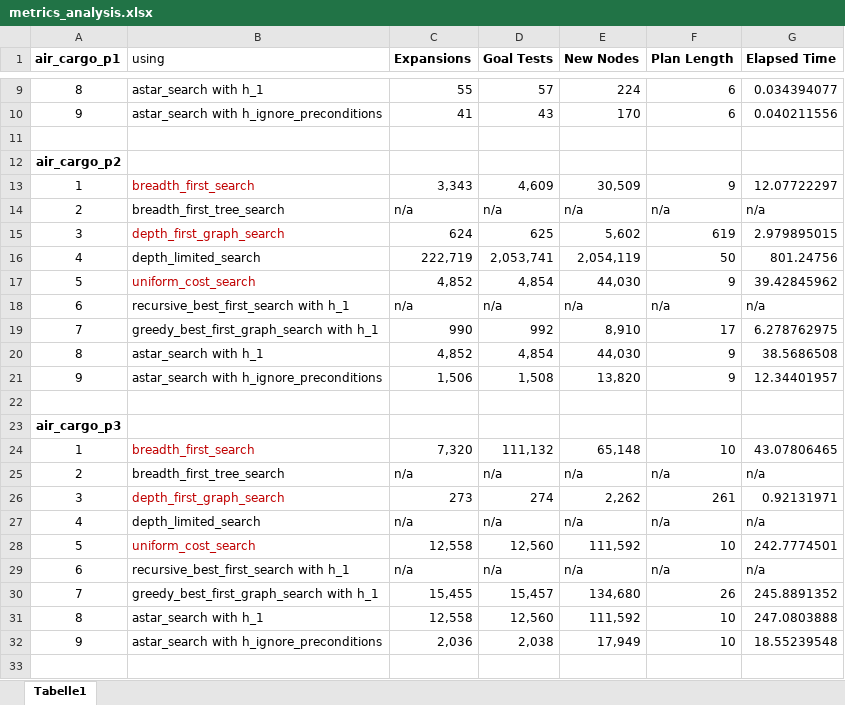
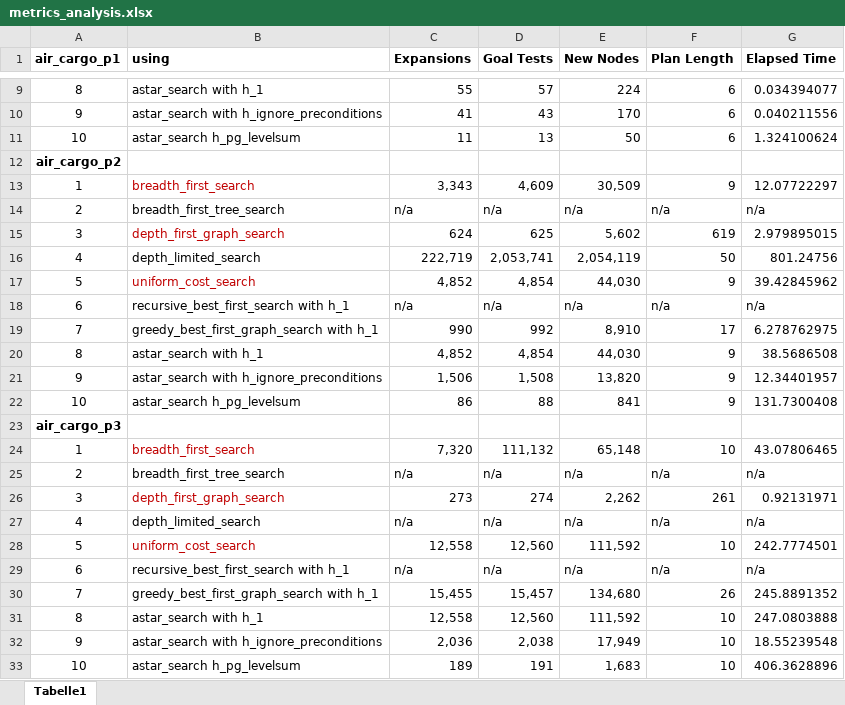
Before and after one commit to oroant/AIND-Planning, an Excel workbook: metrics_analysis.xlsx, sheet Tabelle1, drawn as a sheet; only a part is shown, gaps mark what is left out; values as stored, in another font and other column widths than the file's, no borders; the diff names each change by its address in the sheet, - before the commit and + after, or states it on an @@ line.

Commit message:
included heurstic analysis

```diff
--- a/metrics_analysis.xlsx (sheet Tabelle1)
+++ b/metrics_analysis.xlsx (sheet Tabelle1)
-B1 bold: off
+B1 bold: on
-row 11: (empty)
+row 11: 10 | astar_search h_pg_levelsum | 11 | 13 | 50 | 6 | 1.324100624
-row 22: (empty)
+row 22: 10 | astar_search h_pg_levelsum | 86 | 88 | 841 | 9 | 131.7300408
+row 33: 10 | astar_search h_pg_levelsum | 189 | 191 | 1,683 | 10 | 406.3628896
```
Also changed, not shown: 1 other file.
